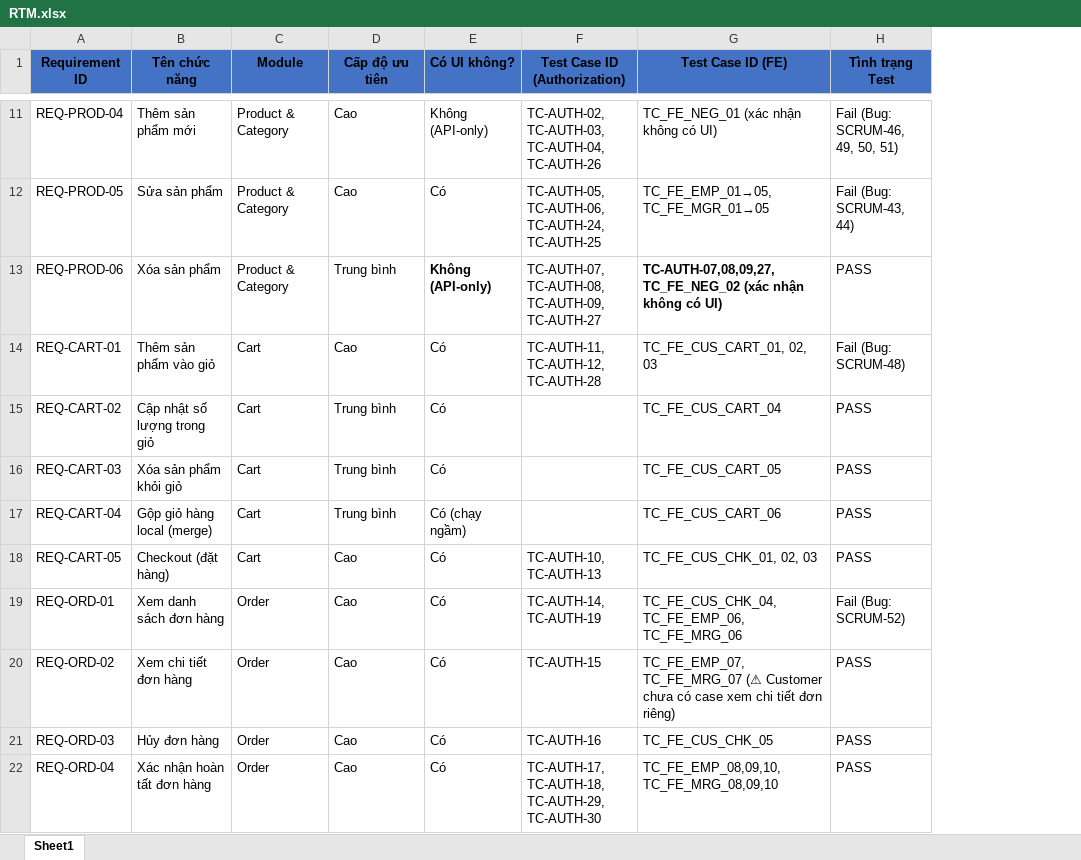
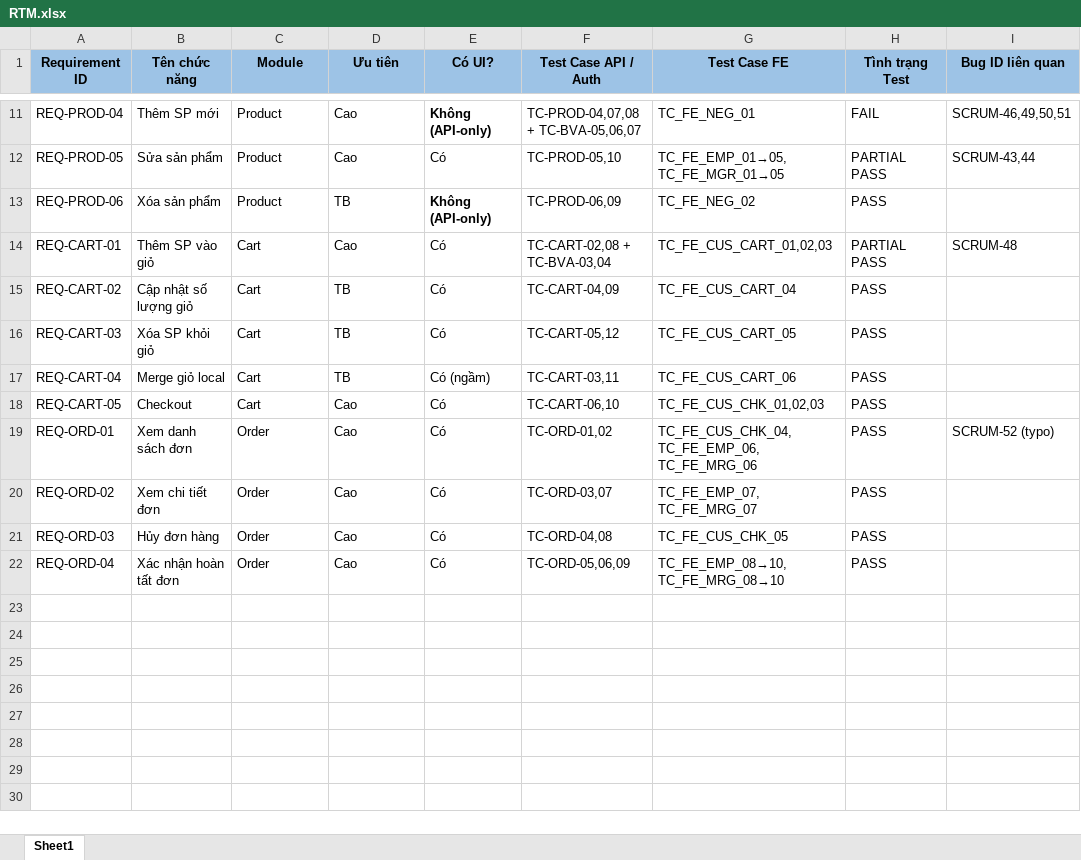
Before and after one commit to thanhlh05/Online-Store, an Excel workbook: Docs/QA-Testing/RTM.xlsx, sheet Sheet1, drawn as a sheet; only a part is shown, gaps mark what is left out; values as stored, in another font and other column widths than the file's, no borders; removed rows and columns are numbered as before the commit, all else as after; the diff covers the shown part only; the diff names each change by its address in the sheet, - before the commit and + after, or states it on an @@ line.

```diff
--- a/Docs/QA-Testing/RTM.xlsx (sheet Sheet1)
+++ b/Docs/QA-Testing/RTM.xlsx (sheet Sheet1)
-column F (Test Case ID (Authorization)), rows 11-22: TC-AUTH-02, TC-AUTH-03, TC-AUTH-04, TC-AUTH-26 | TC-AUTH-05, TC-AUTH-06, TC-AUTH-24, TC-AUTH-25 | TC-AUTH-07, TC-AUTH-08, TC-AUTH-09, TC-AUTH-27 | TC-AUTH-11, TC-AUTH-12, TC-AUTH-28 |  |  |  | TC-AUTH-10, TC-AUTH-13 | TC-AUTH-14, TC-AUTH-19 | TC-AUTH-15 | TC-AUTH-16 | TC-AUTH-17, TC-AUTH-18, TC-AUTH-29, TC-AUTH-30
+column F (Test Case API / Auth), rows 11-22: TC-PROD-04,07,08 + TC-BVA-05,06,07 | TC-PROD-05,10 | TC-PROD-06,09 | TC-CART-02,08 + TC-BVA-03,04 | TC-CART-04,09 | TC-CART-05,12 | TC-CART-03,11 | TC-CART-06,10 | TC-ORD-01,02 | TC-ORD-03,07 | TC-ORD-04,08 | TC-ORD-05,06,09
+column I (Bug ID liên quan), rows 11-19: SCRUM-46,49,50,51 | SCRUM-43,44 |  | SCRUM-48 |  |  |  |  | SCRUM-52 (typo)
-A1:E1 fill: #4472C4
+A1:E1 fill: #9DC3E6
-D1: Cấp độ ưu tiên
+D1: Ưu tiên
-E1: Có UI không?
+E1: Có UI?
-G1: Test Case ID (FE)
+G1: Test Case FE
-G1:H1 fill: #4472C4
+G1:H1 fill: #9DC3E6
-B11 (Tên chức năng): Thêm sản phẩm mới
+B11 (Tên chức năng): Thêm SP mới
-C11:C13 (Module): Product & Category
+C11:C13 (Module): Product
-E11 bold: off
+E11 bold: on
-G11 (Test Case FE): TC_FE_NEG_01 (xác nhận không có UI)
+G11 (Test Case FE): TC_FE_NEG_01
-H11 (Tình trạng Test): Fail (Bug: SCRUM-46, 49, 50, 51)
+H11 (Tình trạng Test): FAIL
-H12 (Tình trạng Test): Fail (Bug: SCRUM-43, 44)
+H12 (Tình trạng Test): PARTIAL PASS
-D13 (Ưu tiên): Trung bình
+D13 (Ưu tiên): TB
-G13 (Test Case FE): TC-AUTH-07,08,09,27, TC_FE_NEG_02 (xác nhận không có UI)
+G13 (Test Case FE): TC_FE_NEG_02
-G13 bold: on
+G13 bold: off
-B14 (Tên chức năng): Thêm sản phẩm vào giỏ
+B14 (Tên chức năng): Thêm SP vào giỏ
-G14 (Test Case FE): TC_FE_CUS_CART_01, 02, 03
+G14 (Test Case FE): TC_FE_CUS_CART_01,02,03
-H14 (Tình trạng Test): Fail (Bug: SCRUM-48)
+H14 (Tình trạng Test): PARTIAL PASS
-B15 (Tên chức năng): Cập nhật số lượng trong giỏ
+B15 (Tên chức năng): Cập nhật số lượng giỏ
-D15:D17 (Ưu tiên): Trung bình
+D15:D17 (Ưu tiên): TB
-B16 (Tên chức năng): Xóa sản phẩm khỏi giỏ
+B16 (Tên chức năng): Xóa SP khỏi giỏ
-B17 (Tên chức năng): Gộp giỏ hàng local (merge)
+B17 (Tên chức năng): Merge giỏ local
-E17 (Có UI?): Có (chạy ngầm)
+E17 (Có UI?): Có (ngầm)
-B18 (Tên chức năng): Checkout (đặt hàng)
+B18 (Tên chức năng): Checkout
-G18 (Test Case FE): TC_FE_CUS_CHK_01, 02, 03
+G18 (Test Case FE): TC_FE_CUS_CHK_01,02,03
-B19 (Tên chức năng): Xem danh sách đơn hàng
+B19 (Tên chức năng): Xem danh sách đơn
-H19 (Tình trạng Test): Fail (Bug: SCRUM-52)
+H19 (Tình trạng Test): PASS
-B20 (Tên chức năng): Xem chi tiết đơn hàng
+B20 (Tên chức năng): Xem chi tiết đơn
-G20 (Test Case FE): TC_FE_EMP_07, TC_FE_MRG_07 (⚠ Customer chưa có case xem chi tiết đơn riêng)
+G20 (Test Case FE): TC_FE_EMP_07, TC_FE_MRG_07
-B22 (Tên chức năng): Xác nhận hoàn tất đơn hàng
+B22 (Tên chức năng): Xác nhận hoàn tất đơn
-G22 (Test Case FE): TC_FE_EMP_08,09,10, TC_FE_MRG_08,09,10
+G22 (Test Case FE): TC_FE_EMP_08→10, TC_FE_MRG_08→10
```
Also changed, not shown: 31 edited cells and cell formats elsewhere in this sheet, Docs/QA-Testing/Bug_Report.xlsx, Docs/QA-Testing/Test_Case_Report_API.xlsx, 5 other files.
